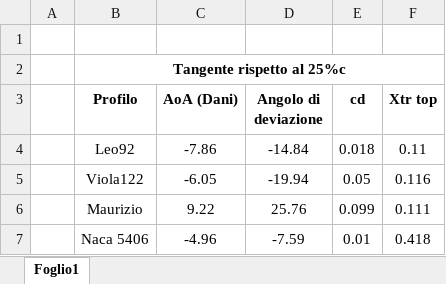
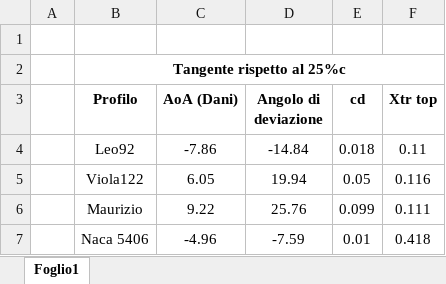
Before and after one commit to liukushk-a/progettoAerodinamico, an Excel workbook: OUTWASH/Risultati Ottimizzazione.xlsx, sheet Foglio1, drawn as a sheet; only a part is shown; values as stored, in another font and other column widths than the file's, no borders; the diff names each change by its address in the sheet, - before the commit and + after, or states it on an @@ line.

```diff
--- a/OUTWASH/Risultati Ottimizzazione.xlsx (sheet Foglio1)
+++ b/OUTWASH/Risultati Ottimizzazione.xlsx (sheet Foglio1)
-C5 (AoA (Dani)): -6.05
+C5 (AoA (Dani)): 6.05
-D5 (Angolo di deviazione): -19.94
+D5 (Angolo di deviazione): 19.94
```
Also changed, not shown: 1 other file.
